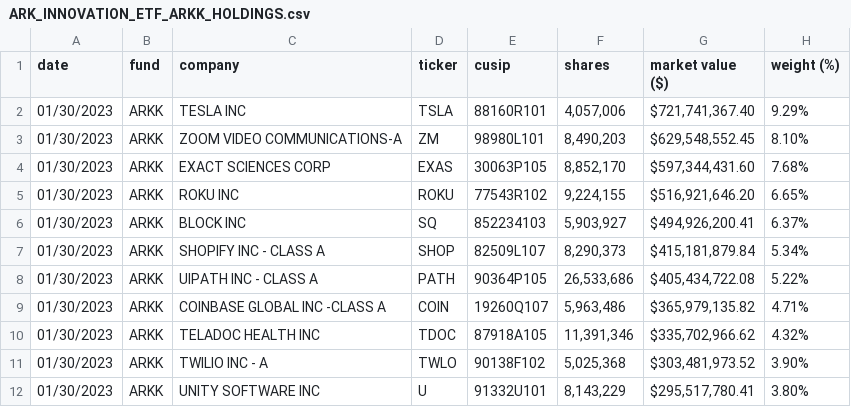
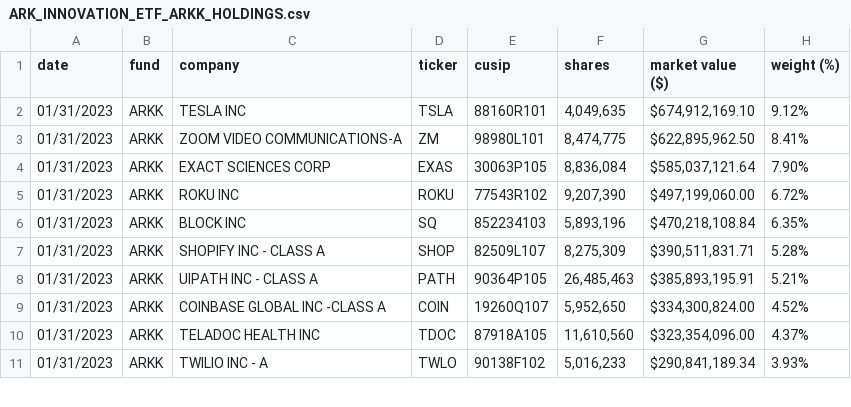
Before and after one commit to tsekityam/ark-funds-flat-data, a CSV file: ARK_INNOVATION_ETF_ARKK_HOLDINGS.csv, drawn as a sheet; only a part is shown; the diff covers the shown part only.

Commit message:
Flat: latest data (2023-02-01T00:24:04.983Z) {   "date": "2023-02-01T00:24:04.983Z",   "files": [     {       "name": "ARK_INNOVATION_ETF_ARKK_HOLDINGS.csv",       "deltaBytes": 0,       "source": "https://ark-funds.com/wp-content/uploads/funds-etf-csv/ARK_INNOVATION_ETF_ARKK_HOLDINGS.csv"     },     {       "name": "raw/ARK_INNOVATION_ETF_ARKK_HOLDINGS.csv",       "deltaBytes": 0,       "source": "https://ark-funds.com/wp-content/uploads/funds-etf-csv/ARK_INNOVATION_ETF_ARKK_HOLDINGS.csv"     }   ] }

```diff
--- a/ARK_INNOVATION_ETF_ARKK_HOLDINGS.csv
+++ b/ARK_INNOVATION_ETF_ARKK_HOLDINGS.csv
@@ -1,12 +1,11 @@
 date,fund,company,ticker,cusip,shares,market value ($),weight (%)
-01/30/2023,ARKK,TESLA INC,TSLA,88160R101,"4,057,006","$721,741,367.40",9.29%
-01/30/2023,ARKK,ZOOM VIDEO COMMUNICATIONS-A,ZM,98980L101,"8,490,203","$629,548,552.45",8.10%
-01/30/2023,ARKK,EXACT SCIENCES CORP,EXAS,30063P105,"8,852,170","$597,344,431.60",7.68%
-01/30/2023,ARKK,ROKU INC,ROKU,77543R102,"9,224,155","$516,921,646.20",6.65%
-01/30/2023,ARKK,BLOCK INC,SQ,852234103,"5,903,927","$494,926,200.41",6.37%
-01/30/2023,ARKK,SHOPIFY INC - CLASS A,SHOP,82509L107,"8,290,373","$415,181,879.84",5.34%
-01/30/2023,ARKK,UIPATH INC - CLASS A,PATH,90364P105,"26,533,686","$405,434,722.08",5.22%
-01/30/2023,ARKK,COINBASE GLOBAL INC -CLASS A,COIN,19260Q107,"5,963,486","$365,979,135.82",4.71%
-01/30/2023,ARKK,TELADOC HEALTH INC,TDOC,87918A105,"11,391,346","$335,702,966.62",4.32%
-01/30/2023,ARKK,TWILIO INC - A,TWLO,90138F102,"5,025,368","$303,481,973.52",3.90%
-01/30/2023,ARKK,UNITY SOFTWARE INC,U,91332U101,"8,143,229","$295,517,780.41",3.80%
+01/31/2023,ARKK,TESLA INC,TSLA,88160R101,"4,049,635","$674,912,169.10",9.12%
+01/31/2023,ARKK,ZOOM VIDEO COMMUNICATIONS-A,ZM,98980L101,"8,474,775","$622,895,962.50",8.41%
+01/31/2023,ARKK,EXACT SCIENCES CORP,EXAS,30063P105,"8,836,084","$585,037,121.64",7.90%
+01/31/2023,ARKK,ROKU INC,ROKU,77543R102,"9,207,390","$497,199,060.00",6.72%
+01/31/2023,ARKK,BLOCK INC,SQ,852234103,"5,893,196","$470,218,108.84",6.35%
+01/31/2023,ARKK,SHOPIFY INC - CLASS A,SHOP,82509L107,"8,275,309","$390,511,831.71",5.28%
+01/31/2023,ARKK,UIPATH INC - CLASS A,PATH,90364P105,"26,485,463","$385,893,195.91",5.21%
+01/31/2023,ARKK,COINBASE GLOBAL INC -CLASS A,COIN,19260Q107,"5,952,650","$334,300,824.00",4.52%
+01/31/2023,ARKK,TELADOC HEALTH INC,TDOC,87918A105,"11,610,560","$323,354,096.00",4.37%
+01/31/2023,ARKK,TWILIO INC - A,TWLO,90138F102,"5,016,233","$290,841,189.34",3.93%
```
Also changed, not shown: 2 added rows, 1 removed row and 65 edited cells elsewhere in this file, raw/ARK_INNOVATION_ETF_ARKK_HOLDINGS.csv.
